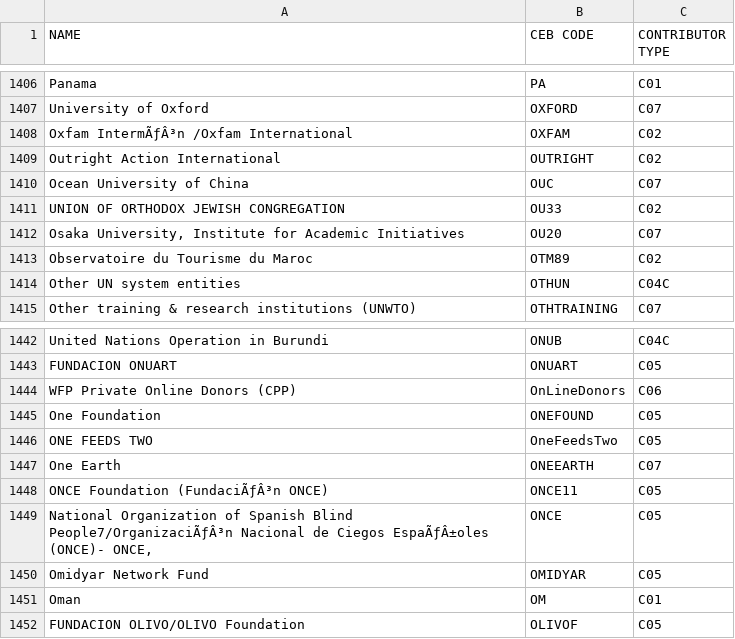
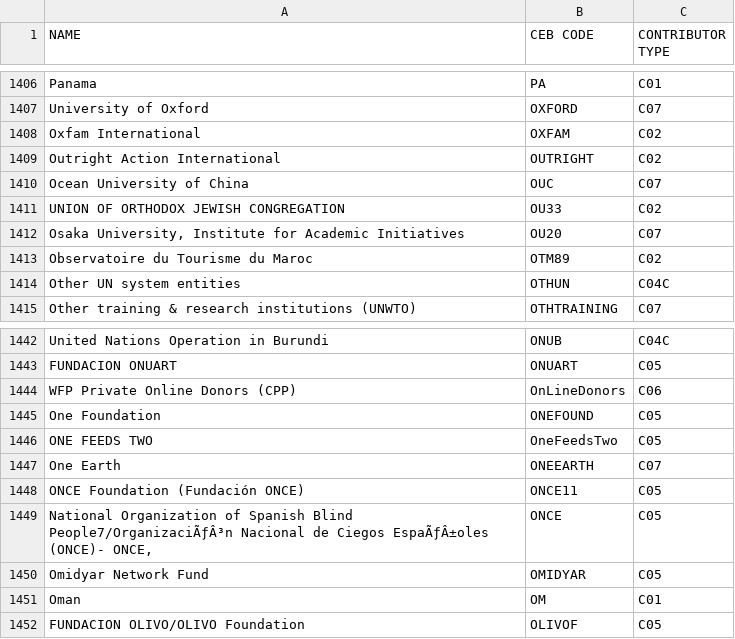
Before and after one commit to CEB-HLCM/FS-Public-Codes, a CSV file: DONORS.csv, drawn as a sheet; only a part is shown, gaps mark what is left out.

Commit message:
Updated DONORS

```diff
--- a/DONORS.csv
+++ b/DONORS.csv
@@ -1407,3 +1407,3 @@ Panama,PA,C01
 University of Oxford ,OXFORD,C07
-Oxfam IntermÃƒÂ³n /Oxfam International,OXFAM,C02
+Oxfam International,OXFAM,C02
 Outright Action International,OUTRIGHT,C02
@@ -1447,3 +1447,3 @@ ONE FEEDS TWO,OneFeedsTwo,C05
 One Earth,ONEEARTH,C07
-ONCE Foundation (FundaciÃƒÂ³n ONCE),ONCE11,C05
+ONCE Foundation (Fundación ONCE),ONCE11,C05
 "National Organization of Spanish Blind People7/OrganizaciÃƒÂ³n Nacional de Ciegos EspaÃƒÂ±oles (ONCE)- ONCE,",ONCE,C05
```
